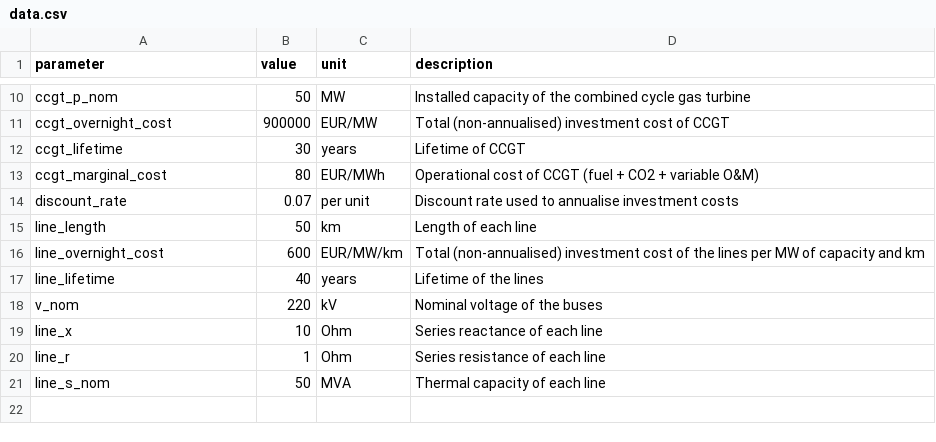
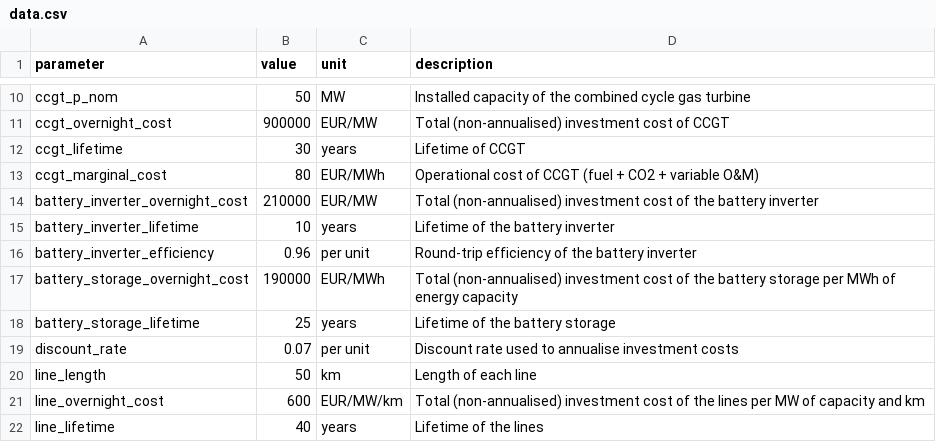
Before and after one commit to cristobal-GC/intro_pypsa_ecosystem, a CSV file: pypsa/data/data.csv, drawn as a sheet; only a part is shown, gaps mark what is left out; the shorter side is filled out with more unchanged rows.

Commit message:
battery nb

```diff
--- a/pypsa/data/data.csv
+++ b/pypsa/data/data.csv
@@ -13,2 +13,7 @@ ccgt_lifetime,30,years,Lifetime of CCGT
 ccgt_marginal_cost,80,EUR/MWh,Operational cost of CCGT (fuel + CO2 + variable O&M)
+battery_inverter_overnight_cost,210000,EUR/MW,Total (non-annualised) investment cost of the battery inverter
+battery_inverter_lifetime,10,years,Lifetime of the battery inverter
+battery_inverter_efficiency,0.96,per unit,Round-trip efficiency of the battery inverter
+battery_storage_overnight_cost,190000,EUR/MWh,Total (non-annualised) investment cost of the battery storage per MWh of energy capacity
+battery_storage_lifetime,25,years,Lifetime of the battery storage
 discount_rate,0.07,per unit,Discount rate used to annualise investment costs
```
Also changed, not shown: 2 other files.
